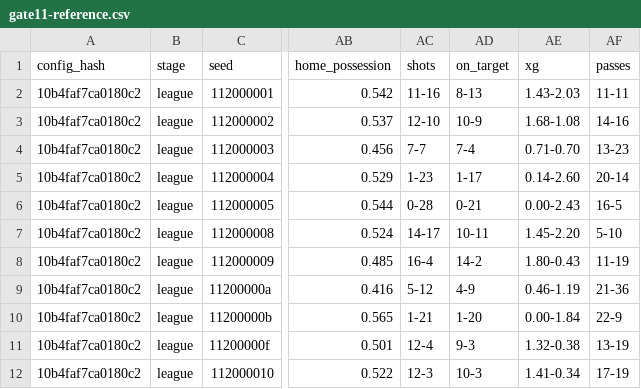
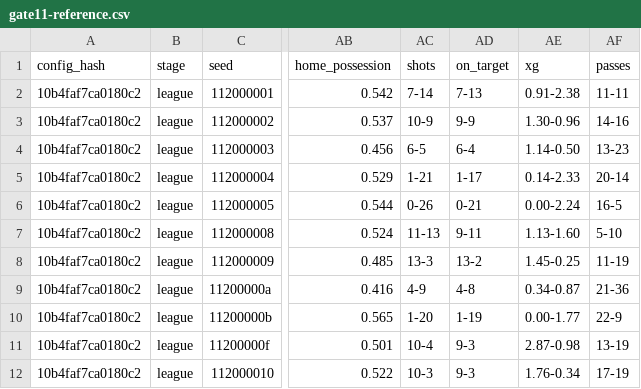
Before and after one commit to enkeldesign/eleven, a CSV file: docs/simulation/gate11-reference.csv, drawn as a sheet; only a part is shown, gaps mark what is left out; the diff covers the shown part only; the diff names each change by its address in the sheet, - before the commit and + after, or states it on an @@ line.

```diff
--- a/docs/simulation/gate11-reference.csv
+++ b/docs/simulation/gate11-reference.csv
-AC2 (shots): 11-16
+AC2 (shots): 7-14
-AD2 (on_target): 8-13
+AD2 (on_target): 7-13
-AE2 (xg): 1.43-2.03
+AE2 (xg): 0.91-2.38
-AC3 (shots): 12-10
+AC3 (shots): 10-9
-AD3 (on_target): 10-9
+AD3 (on_target): 9-9
-AE3 (xg): 1.68-1.08
+AE3 (xg): 1.30-0.96
-AC4 (shots): 7-7
+AC4 (shots): 6-5
-AD4 (on_target): 7-4
+AD4 (on_target): 6-4
-AE4 (xg): 0.71-0.70
+AE4 (xg): 1.14-0.50
-AC5 (shots): 1-23
+AC5 (shots): 1-21
-AE5 (xg): 0.14-2.60
+AE5 (xg): 0.14-2.33
-AC6 (shots): 0-28
+AC6 (shots): 0-26
-AE6 (xg): 0.00-2.43
+AE6 (xg): 0.00-2.24
-AC7 (shots): 14-17
+AC7 (shots): 11-13
-AD7 (on_target): 10-11
+AD7 (on_target): 9-11
-AE7 (xg): 1.45-2.20
+AE7 (xg): 1.13-1.60
-AC8 (shots): 16-4
+AC8 (shots): 13-3
-AD8 (on_target): 14-2
+AD8 (on_target): 13-2
-AE8 (xg): 1.80-0.43
+AE8 (xg): 1.45-0.25
-AC9 (shots): 5-12
+AC9 (shots): 4-9
-AD9 (on_target): 4-9
+AD9 (on_target): 4-8
-AE9 (xg): 0.46-1.19
+AE9 (xg): 0.34-0.87
-AC10 (shots): 1-21
+AC10 (shots): 1-20
-AD10 (on_target): 1-20
+AD10 (on_target): 1-19
-AE10 (xg): 0.00-1.84
+AE10 (xg): 0.00-1.77
-AC11 (shots): 12-4
+AC11 (shots): 10-4
-AE11 (xg): 1.32-0.38
+AE11 (xg): 2.87-0.98
-AC12 (shots): 12-3
+AC12 (shots): 10-3
-AD12 (on_target): 10-3
+AD12 (on_target): 9-3
-AE12 (xg): 1.41-0.34
+AE12 (xg): 1.76-0.34
```
Also changed, not shown: 17 edited cells elsewhere in this file.
